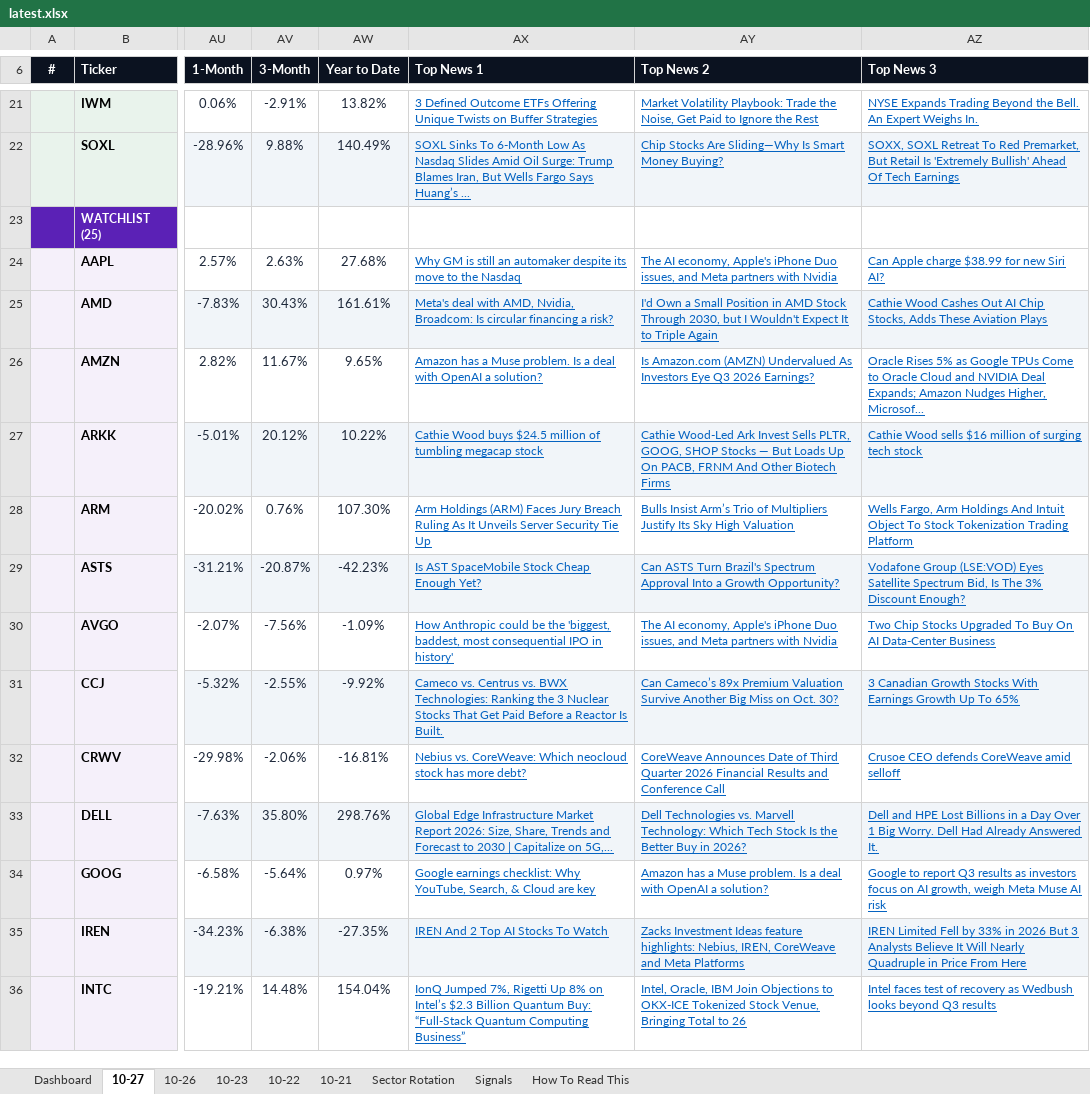
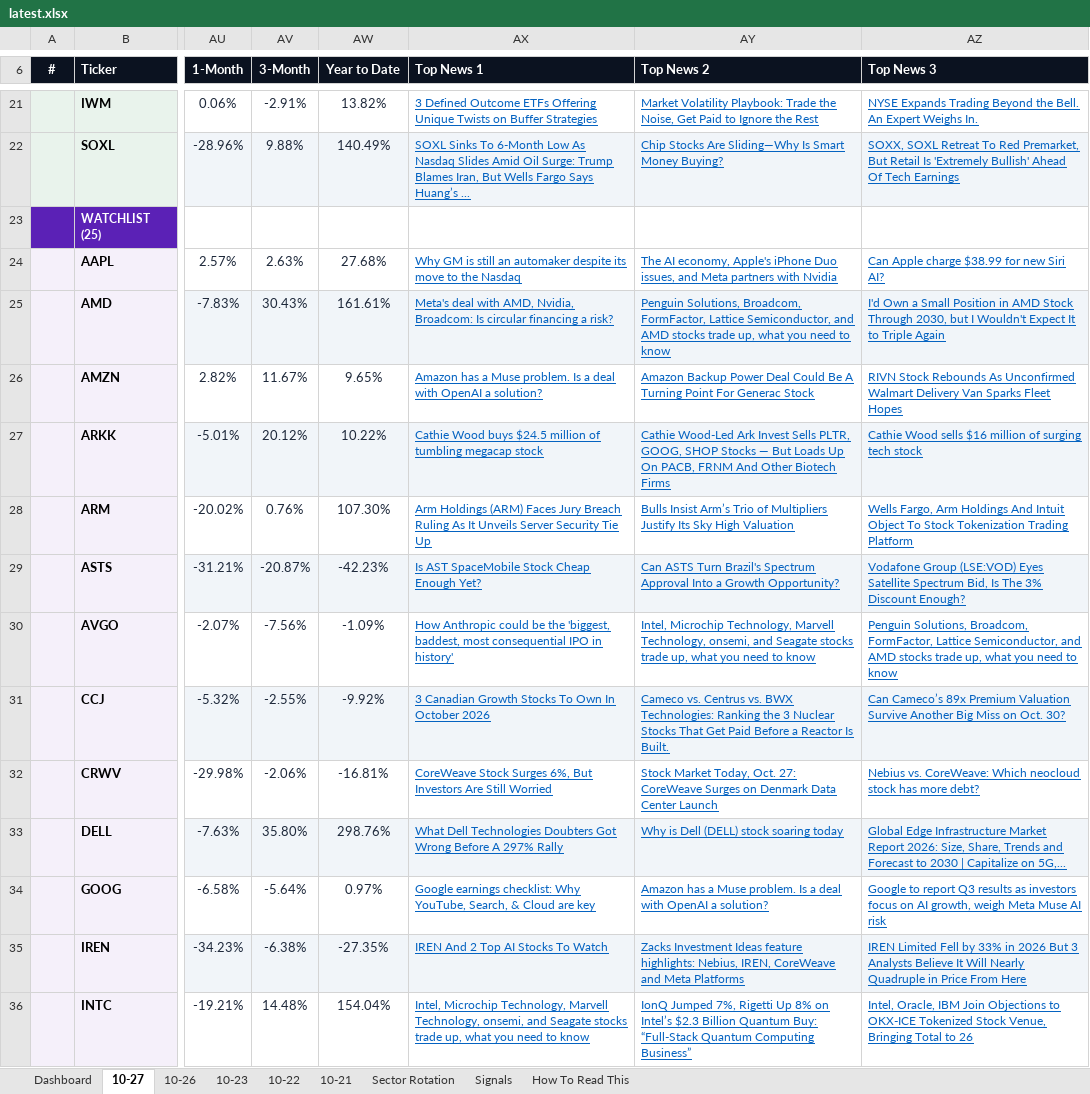
Before and after one commit to GeoWizard4645/Stock-Analysis-for-my-Grandpa, an Excel workbook: docs/data/latest.xlsx, sheet 10-27, drawn as a sheet; only a part is shown, gaps mark what is left out; values as stored, in another font and other column widths than the file's, no borders; conditional formats not drawn; the diff covers the shown part only; the diff names each change by its address in the sheet, - before the commit and + after, or states it on an @@ line.

```diff
--- a/docs/data/latest.xlsx (sheet 10-27)
+++ b/docs/data/latest.xlsx (sheet 10-27)
-AY25 (Top News 2): I'd Own a Small Position in AMD Stock Through 2030, but I Wouldn't Expect It to Triple Again
+AY25 (Top News 2): Penguin Solutions, Broadcom, FormFactor, Lattice Semiconductor, and AMD stocks trade up, what you need to know
-AZ25 (Top News 3): Cathie Wood Cashes Out AI Chip Stocks, Adds These Aviation Plays
+AZ25 (Top News 3): I'd Own a Small Position in AMD Stock Through 2030, but I Wouldn't Expect It to Triple Again
-AY26 (Top News 2): Is Amazon.com (AMZN) Undervalued As Investors Eye Q3 2026 Earnings?
+AY26 (Top News 2): Amazon Backup Power Deal Could Be A Turning Point For Generac Stock
-AZ26 (Top News 3): Oracle Rises 5% as Google TPUs Come to Oracle Cloud and NVIDIA Deal Expands; Amazon Nudges Higher, Microsof...
+AZ26 (Top News 3): RIVN Stock Rebounds As Unconfirmed Walmart Delivery Van Sparks Fleet Hopes
-AY30 (Top News 2): The AI economy, Apple's iPhone Duo issues, and Meta partners with Nvidia
+AY30 (Top News 2): Intel, Microchip Technology, Marvell Technology, onsemi, and Seagate stocks trade up, what you need to know
-AZ30 (Top News 3): Two Chip Stocks Upgraded To Buy On AI Data-Center Business
+AZ30 (Top News 3): Penguin Solutions, Broadcom, FormFactor, Lattice Semiconductor, and AMD stocks trade up, what you need to know
-AX31 (Top News 1): Cameco vs. Centrus vs. BWX Technologies: Ranking the 3 Nuclear Stocks That Get Paid Before a Reactor Is Built.
+AX31 (Top News 1): 3 Canadian Growth Stocks To Own In October 2026
-AY31 (Top News 2): Can Cameco’s 89x Premium Valuation Survive Another Big Miss on Oct. 30?
+AY31 (Top News 2): Cameco vs. Centrus vs. BWX Technologies: Ranking the 3 Nuclear Stocks That Get Paid Before a Reactor Is Built.
-AZ31 (Top News 3): 3 Canadian Growth Stocks With Earnings Growth Up To 65%
+AZ31 (Top News 3): Can Cameco’s 89x Premium Valuation Survive Another Big Miss on Oct. 30?
-AX32 (Top News 1): Nebius vs. CoreWeave: Which neocloud stock has more debt?
+AX32 (Top News 1): CoreWeave Stock Surges 6%, But Investors Are Still Worried
-AY32 (Top News 2): CoreWeave Announces Date of Third Quarter 2026 Financial Results and Conference Call
+AY32 (Top News 2): Stock Market Today, Oct. 27: CoreWeave Surges on Denmark Data Center Launch
-AZ32 (Top News 3): Crusoe CEO defends CoreWeave amid selloff
+AZ32 (Top News 3): Nebius vs. CoreWeave: Which neocloud stock has more debt?
-AX33 (Top News 1): Global Edge Infrastructure Market Report 2026: Size, Share, Trends and Forecast to 2030 | Capitalize on 5G,...
+AX33 (Top News 1): What Dell Technologies Doubters Got Wrong Before A 297% Rally
-AY33 (Top News 2): Dell Technologies vs. Marvell Technology: Which Tech Stock Is the Better Buy in 2026?
+AY33 (Top News 2): Why is Dell (DELL) stock soaring today
-AZ33 (Top News 3): Dell and HPE Lost Billions in a Day Over 1 Big Worry. Dell Had Already Answered It.
+AZ33 (Top News 3): Global Edge Infrastructure Market Report 2026: Size, Share, Trends and Forecast to 2030 | Capitalize on 5G,...
-AX36 (Top News 1): IonQ Jumped 7%, Rigetti Up 8% on Intel’s $2.3 Billion Quantum Buy: “Full-Stack Quantum Computing Business”
+AX36 (Top News 1): Intel, Microchip Technology, Marvell Technology, onsemi, and Seagate stocks trade up, what you need to know
-AY36 (Top News 2): Intel, Oracle, IBM Join Objections to OKX-ICE Tokenized Stock Venue, Bringing Total to 26
+AY36 (Top News 2): IonQ Jumped 7%, Rigetti Up 8% on Intel’s $2.3 Billion Quantum Buy: “Full-Stack Quantum Computing Business”
-AZ36 (Top News 3): Intel faces test of recovery as Wedbush looks beyond Q3 results
+AZ36 (Top News 3): Intel, Oracle, IBM Join Objections to OKX-ICE Tokenized Stock Venue, Bringing Total to 26
```
Also changed, not shown: 18 edited cells elsewhere in this sheet, sheet Dashboard, sheet 10-26, sheet 10-21, sheet 10-22, sheet 10-23, 1 other file.
